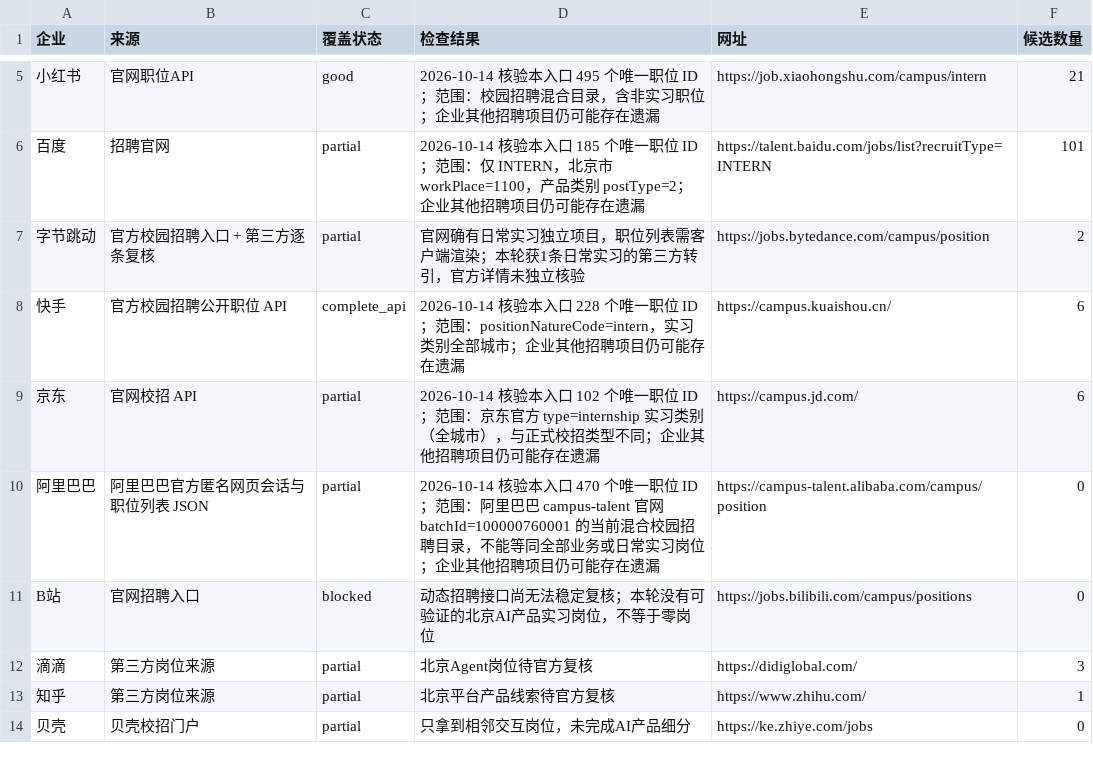
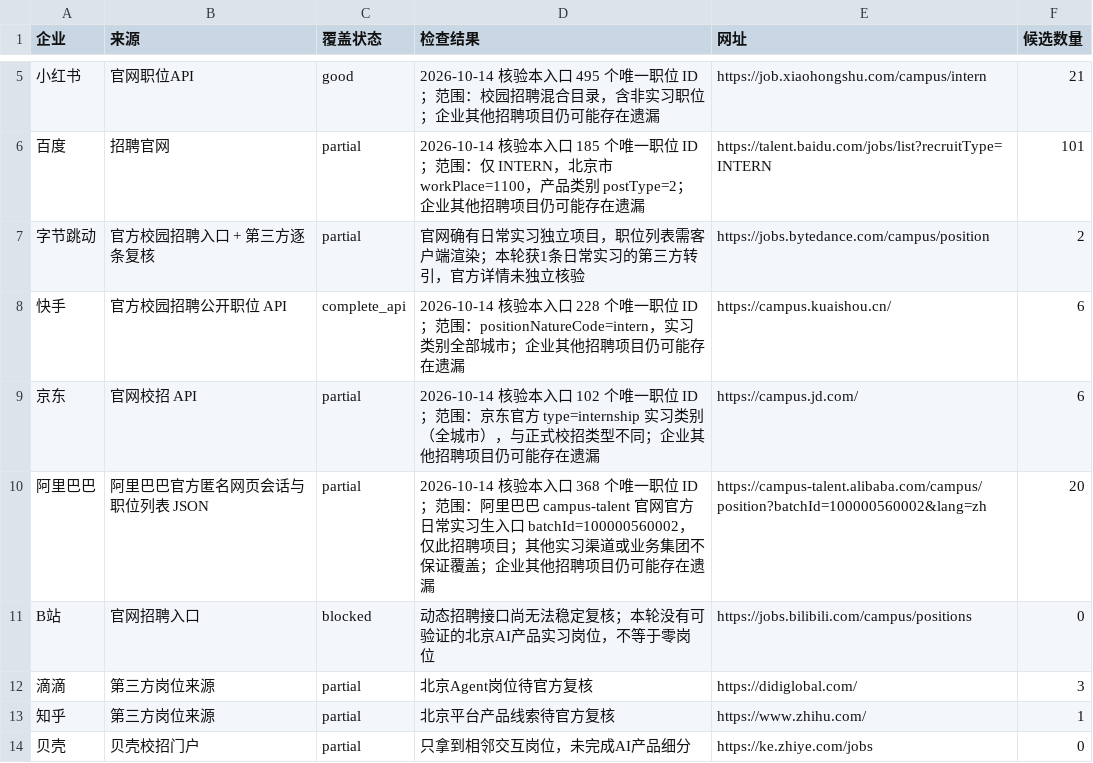
Before and after one commit to a853255726-liu/ai-product-intern-radar, a CSV file: company_coverage.csv, drawn as a sheet; only a part is shown, gaps mark what is left out.

```diff
--- a/company_coverage.csv
+++ b/company_coverage.csv
@@ -9,3 +9,3 @@
 京东,官网校招 API,partial,2026-10-14 核验本入口 102 个唯一职位 ID；范围：京东官方 type=internship 实习类别（全城市），与正式校招类型不同；企业其他招聘项目仍可能存在遗漏,https://campus.jd.com/,6
-阿里巴巴,阿里巴巴官方匿名网页会话与职位列表 JSON,partial,2026-10-14 核验本入口 470 个唯一职位 ID；范围：阿里巴巴 campus-talent 官网 batchId=100000760001 的当前混合校园招聘目录，不能等同全部业务或日常实习岗位；企业其他招聘项目仍可能存在遗漏,https://campus-talent.alibaba.com/campus/position,0
+阿里巴巴,阿里巴巴官方匿名网页会话与职位列表 JSON,partial,2026-10-14 核验本入口 368 个唯一职位 ID；范围：阿里巴巴 campus-talent 官网官方日常实习生入口 batchId=100000560002，仅此招聘项目；其他实习渠道或业务集团不保证覆盖；企业其他招聘项目仍可能存在遗漏,https://campus-talent.alibaba.com/campus/position?batchId=100000560002&lang=zh,20
 B站,官网招聘入口,blocked,动态招聘接口尚无法稳定复核；本轮没有可验证的北京AI产品实习岗位，不等于零岗位,https://jobs.bilibili.com/campus/positions,0
```
Also changed, not shown: 3 other files.
